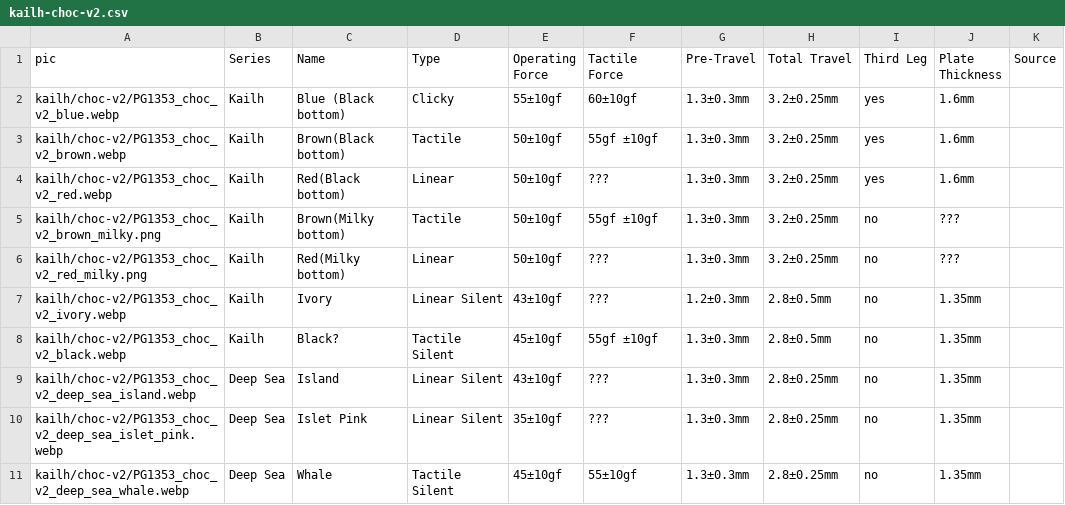
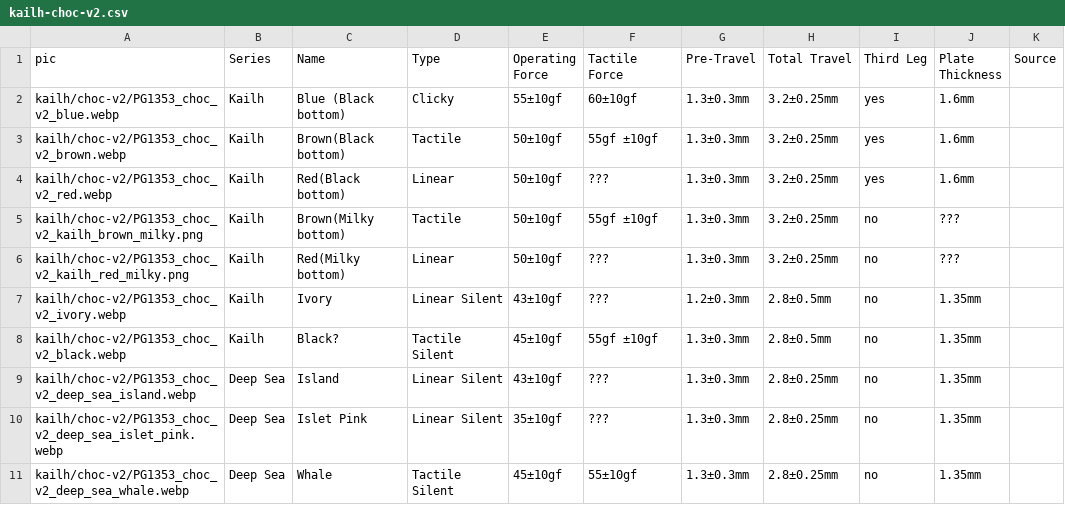
Before and after one commit to aroum/aroum.github.io, a CSV file: public/data/csv/kailh-choc-v2.csv, drawn as a sheet; only a part is shown.

Commit message:
update pics for kailh choc v2 milky series

```diff
--- a/public/data/csv/kailh-choc-v2.csv
+++ b/public/data/csv/kailh-choc-v2.csv
@@ -4,4 +4,4 @@ kailh/choc-v2/PG1353_choc_v2_brown.webp,Kailh,Brown(Black bottom),Tactile,50±10
 kailh/choc-v2/PG1353_choc_v2_red.webp,Kailh,Red(Black bottom),Linear,50±10gf,???,1.3±0.3mm,3.2±0.25mm,yes,1.6mm,
-kailh/choc-v2/PG1353_choc_v2_brown_milky.png,Kailh,Brown(Milky bottom),Tactile,50±10gf,55gf ±10gf,1.3±0.3mm,3.2±0.25mm,no,???,
-kailh/choc-v2/PG1353_choc_v2_red_milky.png,Kailh,Red(Milky bottom),Linear,50±10gf,???,1.3±0.3mm,3.2±0.25mm,no,???,
+kailh/choc-v2/PG1353_choc_v2_kailh_brown_milky.png,Kailh,Brown(Milky bottom),Tactile,50±10gf,55gf ±10gf,1.3±0.3mm,3.2±0.25mm,no,???,
+kailh/choc-v2/PG1353_choc_v2_kailh_red_milky.png,Kailh,Red(Milky bottom),Linear,50±10gf,???,1.3±0.3mm,3.2±0.25mm,no,???,
 kailh/choc-v2/PG1353_choc_v2_ivory.webp,Kailh,Ivory,Linear Silent,43±10gf,???,1.2±0.3mm,2.8±0.5mm,no,1.35mm,
```
Also changed, not shown: 3 other files.
